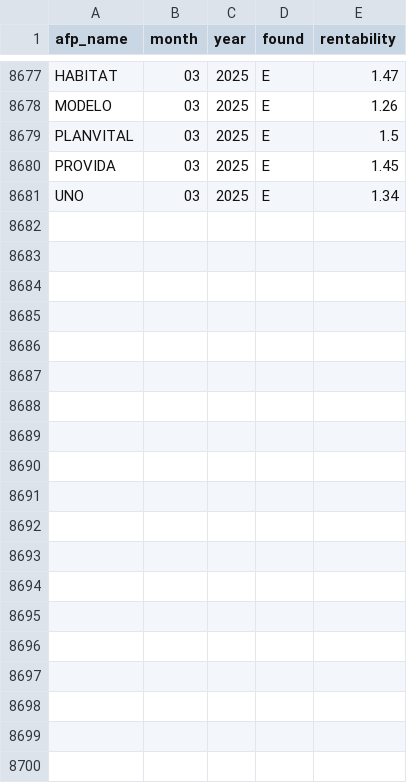
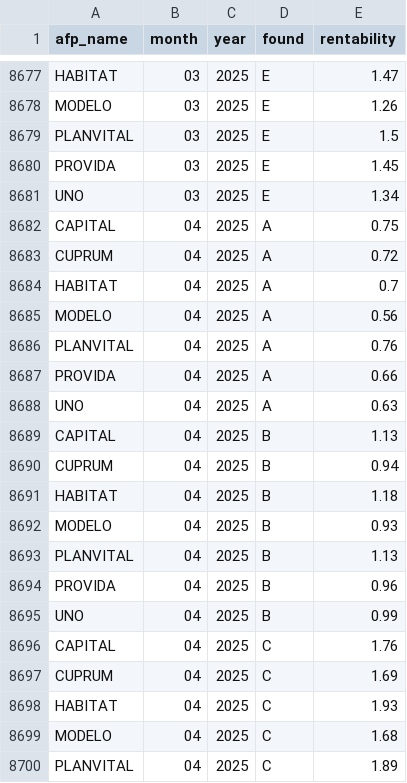
Before and after one commit to Emonee/rentabilidadesafp, a CSV file: src/data/historical_data.csv, drawn as a sheet; only a part is shown, gaps mark what is left out; the diff covers the shown part only.

```diff
--- a/src/data/historical_data.csv
+++ b/src/data/historical_data.csv
@@ -8681 +8681,20 @@ PROVIDA,03,2025,E,1.45
 UNO,03,2025,E,1.34
+CAPITAL,04,2025,A,0.75
+CUPRUM,04,2025,A,0.72
+HABITAT,04,2025,A,0.7
+MODELO,04,2025,A,0.56
+PLANVITAL,04,2025,A,0.76
+PROVIDA,04,2025,A,0.66
+UNO,04,2025,A,0.63
+CAPITAL,04,2025,B,1.13
+CUPRUM,04,2025,B,0.94
+HABITAT,04,2025,B,1.18
+MODELO,04,2025,B,0.93
+PLANVITAL,04,2025,B,1.13
+PROVIDA,04,2025,B,0.96
+UNO,04,2025,B,0.99
+CAPITAL,04,2025,C,1.76
+CUPRUM,04,2025,C,1.69
+HABITAT,04,2025,C,1.93
+MODELO,04,2025,C,1.68
+PLANVITAL,04,2025,C,1.89
```
Also changed, not shown: 16 added rows elsewhere in this file, 2 other files.
